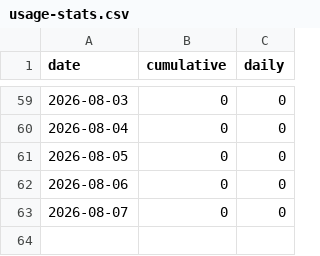
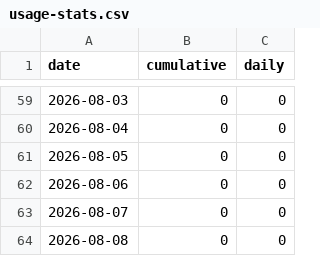
Before and after one commit to Revivalist-Dev/Dooms-Enhancement-Suite, a CSV file: docs/usage-stats.csv, drawn as a sheet; only a part is shown, gaps mark what is left out.

```diff
--- a/docs/usage-stats.csv
+++ b/docs/usage-stats.csv
@@ -63 +63,2 @@ date,cumulative,daily
 2026-08-07,0,0
+2026-08-08,0,0
```
